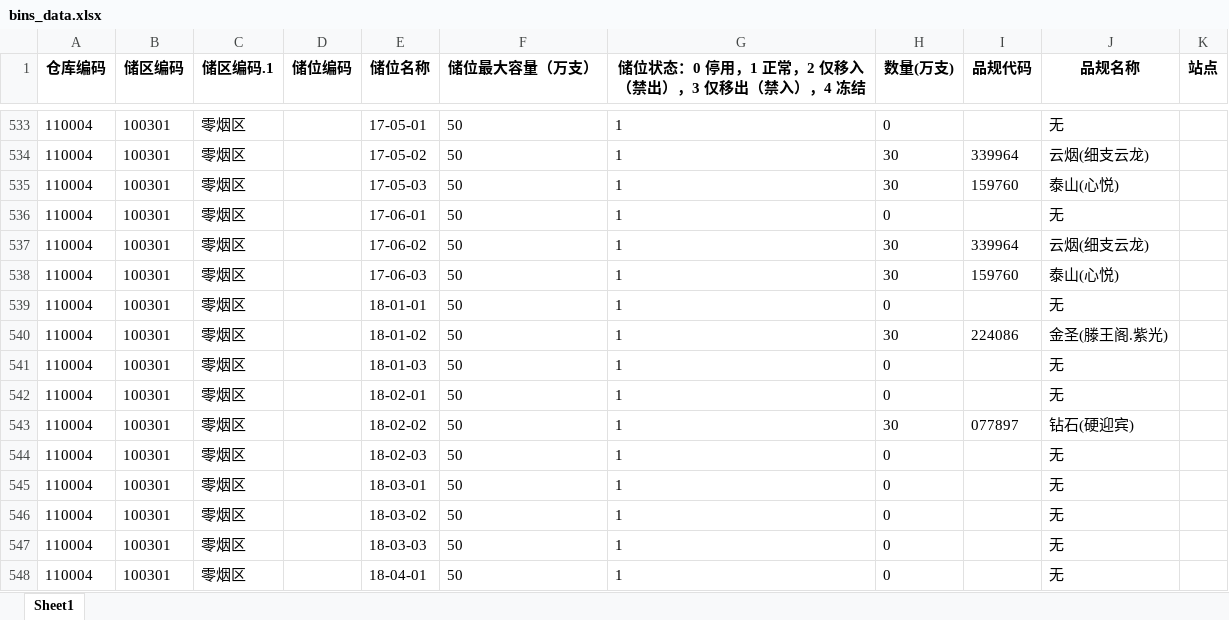
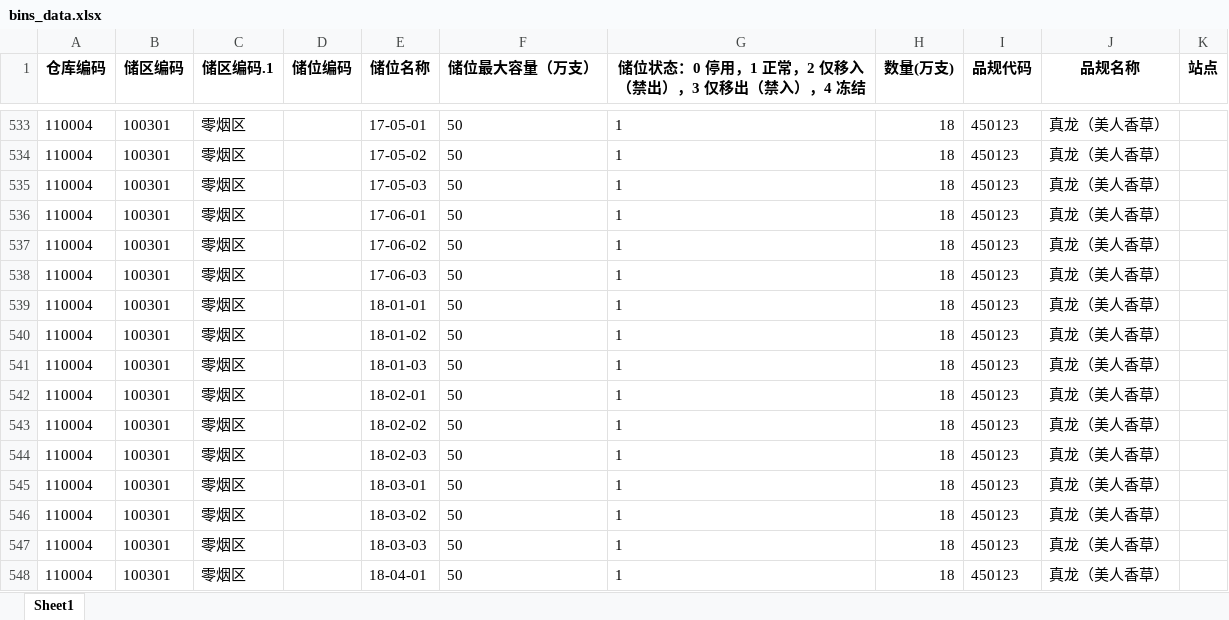
Before and after one commit to Haker0428/LeafDepot, an Excel workbook: services/sim/lms/bins_data.xlsx, sheet Sheet1, drawn as a sheet; only a part is shown, gaps mark what is left out; values as stored, in another font and other column widths than the file's, no borders; the diff covers the shown part only; the diff names each change by its address in the sheet, - before the commit and + after, or states it on an @@ line.

```diff
--- a/services/sim/lms/bins_data.xlsx (sheet Sheet1)
+++ b/services/sim/lms/bins_data.xlsx (sheet Sheet1)
-H533 (数量(万支)): 0
+H533 (数量(万支)): 18
-I533 (品规代码): (empty)
+I533 (品规代码): 450123
-J533 (品规名称): 无
+J533 (品规名称): 真龙（美人香草）
-H534:H535 (数量(万支)): 30
+H534:H535 (数量(万支)): 18
-I534 (品规代码): 339964
+I534 (品规代码): 450123
-J534 (品规名称): 云烟(细支云龙)
+J534 (品规名称): 真龙（美人香草）
-I535 (品规代码): 159760
+I535 (品规代码): 450123
-J535 (品规名称): 泰山(心悦)
+J535 (品规名称): 真龙（美人香草）
-H536 (数量(万支)): 0
+H536 (数量(万支)): 18
-I536 (品规代码): (empty)
+I536 (品规代码): 450123
-J536 (品规名称): 无
+J536 (品规名称): 真龙（美人香草）
-H537:H538 (数量(万支)): 30
+H537:H538 (数量(万支)): 18
-I537 (品规代码): 339964
+I537 (品规代码): 450123
-J537 (品规名称): 云烟(细支云龙)
+J537 (品规名称): 真龙（美人香草）
-I538 (品规代码): 159760
+I538 (品规代码): 450123
-J538 (品规名称): 泰山(心悦)
+J538 (品规名称): 真龙（美人香草）
-H539 (数量(万支)): 0
+H539 (数量(万支)): 18
-I539 (品规代码): (empty)
+I539 (品规代码): 450123
-J539 (品规名称): 无
+J539 (品规名称): 真龙（美人香草）
-H540 (数量(万支)): 30
+H540 (数量(万支)): 18
-I540 (品规代码): 224086
+I540 (品规代码): 450123
-J540 (品规名称): 金圣(滕王阁.紫光)
+J540 (品规名称): 真龙（美人香草）
-H541:H542 (数量(万支)): 0
+H541:H542 (数量(万支)): 18
-I541:I542 (品规代码): (empty)
+I541:I542 (品规代码): 450123
-J541:J542 (品规名称): 无
+J541:J542 (品规名称): 真龙（美人香草）
-H543 (数量(万支)): 30
+H543 (数量(万支)): 18
-I543 (品规代码): 077897
+I543 (品规代码): 450123
-J543 (品规名称): 钻石(硬迎宾)
+J543 (品规名称): 真龙（美人香草）
-H544:H548 (数量(万支)): 0
+H544:H548 (数量(万支)): 18
-I544:I548 (品规代码): (empty)
+I544:I548 (品规代码): 450123
-J544:J548 (品规名称): 无
+J544:J548 (品规名称): 真龙（美人香草）
```
Also changed, not shown: 60 edited cells elsewhere in this sheet, 2 other files.
